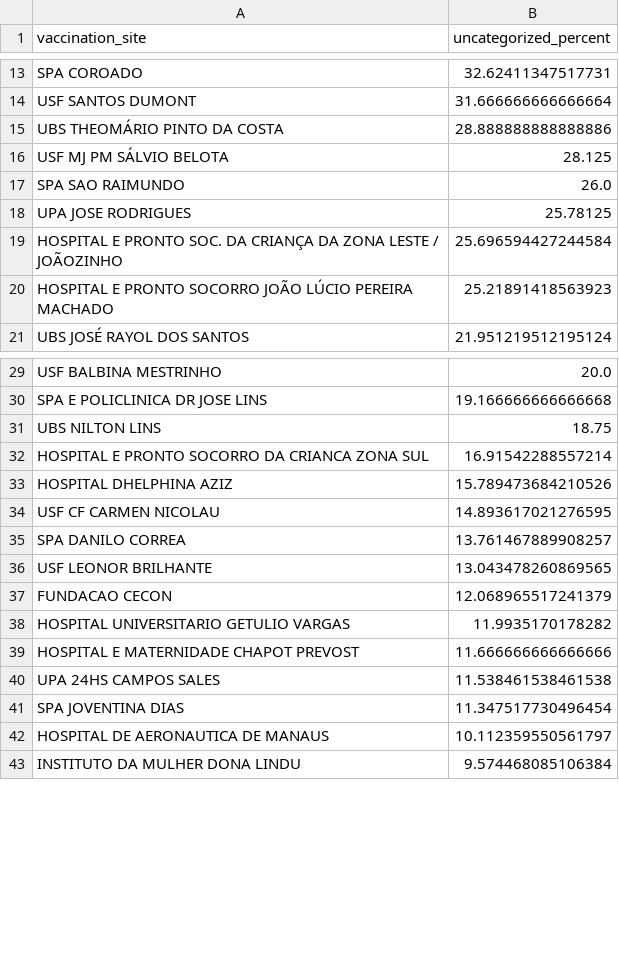
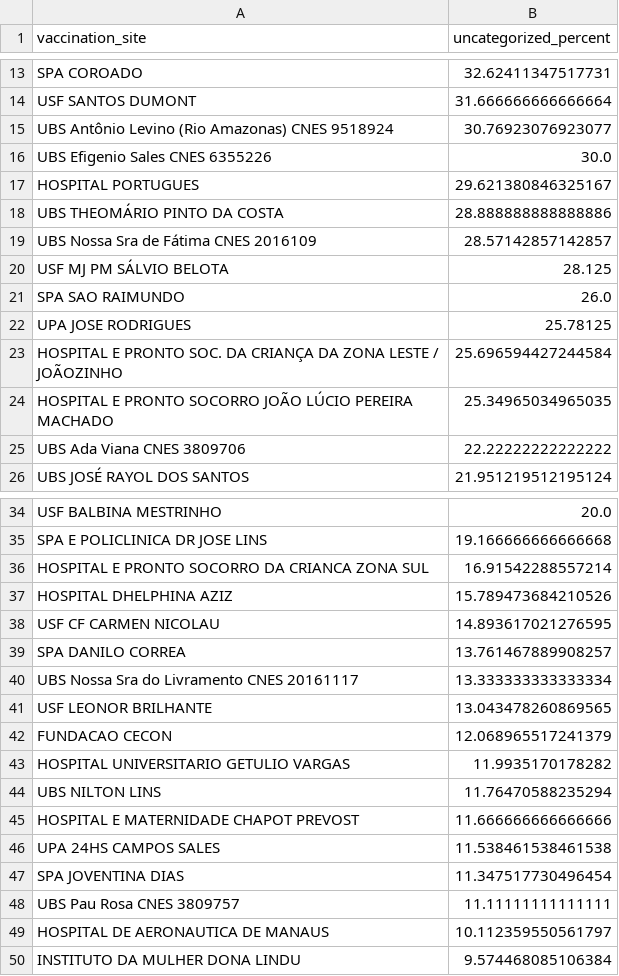
Before and after one commit to CodeForManaus/vacina-manaus-backend, a CSV file: analytics/uncategorized_service_group_by_vaccination_site_percent.csv, drawn as a sheet; only a part is shown, gaps mark what is left out; the diff covers the shown part only.

```diff
--- a/analytics/uncategorized_service_group_by_vaccination_site_percent.csv
+++ b/analytics/uncategorized_service_group_by_vaccination_site_percent.csv
@@ -14,3 +14,7 @@ SPA COROADO,32.62411347517731
 USF SANTOS DUMONT,31.666666666666664
+UBS Antônio Levino (Rio Amazonas) CNES 9518924,30.76923076923077
+UBS Efigenio Sales CNES 6355226,30.0
+HOSPITAL PORTUGUES,29.621380846325167
 UBS THEOMÁRIO PINTO DA COSTA,28.888888888888886
+UBS Nossa Sra de Fátima CNES 2016109,28.57142857142857
 USF MJ PM SÁLVIO BELOTA,28.125
@@ -19,3 +23,4 @@ UPA JOSE RODRIGUES,25.78125
 HOSPITAL E PRONTO SOC. DA CRIANÇA DA ZONA LESTE / JOÃOZINHO,25.696594427244584
-HOSPITAL E PRONTO SOCORRO JOÃO LÚCIO PEREIRA MACHADO,25.21891418563923
+HOSPITAL E PRONTO SOCORRO JOÃO LÚCIO PEREIRA MACHADO,25.34965034965035
+UBS Ada Viana CNES 3809706,22.22222222222222
 UBS JOSÉ RAYOL DOS SANTOS,21.951219512195124
@@ -30,3 +35,2 @@ USF BALBINA MESTRINHO,20.0
 SPA E POLICLINICA DR JOSE LINS,19.166666666666668
-UBS NILTON LINS,18.75
 HOSPITAL E PRONTO SOCORRO DA CRIANCA ZONA SUL,16.91542288557214
@@ -35,2 +39,3 @@ USF CF CARMEN NICOLAU,14.893617021276595
 SPA DANILO CORREA,13.761467889908257
+UBS Nossa Sra do Livramento CNES 20161117,13.333333333333334
 USF LEONOR BRILHANTE,13.043478260869565
@@ -38,2 +43,3 @@ FUNDACAO CECON,12.068965517241379
 HOSPITAL UNIVERSITARIO GETULIO VARGAS,11.9935170178282
+UBS NILTON LINS,11.76470588235294
 HOSPITAL E MATERNIDADE CHAPOT PREVOST,11.666666666666666
@@ -41,2 +47,3 @@ UPA 24HS CAMPOS SALES,11.538461538461538
 SPA JOVENTINA DIAS,11.347517730496454
+UBS Pau Rosa CNES 3809757,11.11111111111111
 HOSPITAL DE AERONAUTICA DE MANAUS,10.112359550561797
```
Also changed, not shown: 3 added rows and 2 edited cells elsewhere in this file, analytics/service_group_count.csv, analytics/uncategorized_service_group_by_vaccination_site_full_data.csv, 16 other files.
